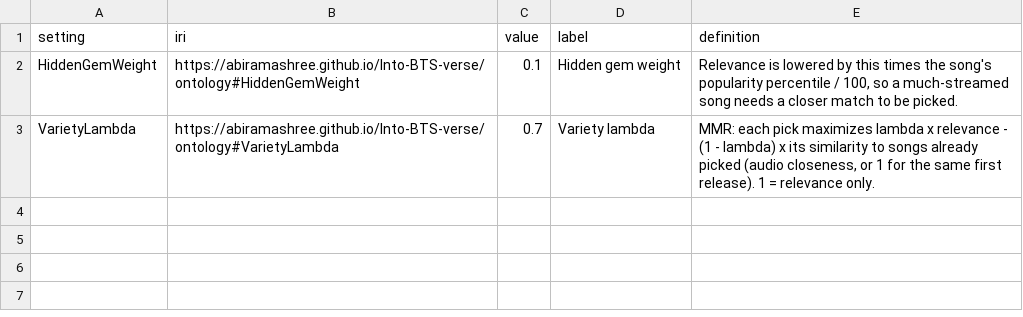
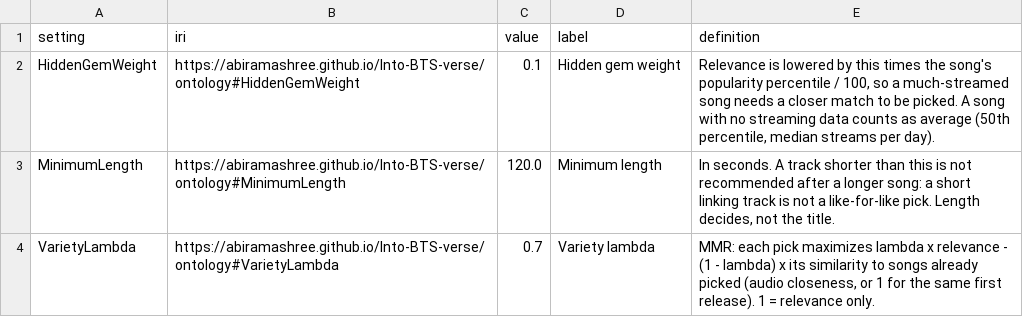
Before and after one commit to Abiramashree/Into-BTS-verse, a CSV file: data/csv/graph_setting.csv, drawn as a sheet.

```diff
--- a/data/csv/graph_setting.csv
+++ b/data/csv/graph_setting.csv
@@ -1,3 +1,4 @@
 setting,iri,value,label,definition
-HiddenGemWeight,"https://abiramashree.github.io/Into-BTS-verse/ontology#HiddenGemWeight",0.1,Hidden gem weight,"Relevance is lowered by this times the song's popularity percentile / 100, so a much-streamed song needs a closer match to be picked."
+HiddenGemWeight,"https://abiramashree.github.io/Into-BTS-verse/ontology#HiddenGemWeight",0.1,Hidden gem weight,"Relevance is lowered by this times the song's popularity percentile / 100, so a much-streamed song needs a closer match to be picked. A song with no streaming data counts as average (50th percentile, median streams per day)."
+MinimumLength,"https://abiramashree.github.io/Into-BTS-verse/ontology#MinimumLength",120.0,Minimum length,"In seconds. A track shorter than this is not recommended after a longer song: a short linking track is not a like-for-like pick. Length decides, not the title."
 VarietyLambda,"https://abiramashree.github.io/Into-BTS-verse/ontology#VarietyLambda",0.7,Variety lambda,"MMR: each pick maximizes lambda x relevance - (1 - lambda) x its similarity to songs already picked (audio closeness, or 1 for the same first release). 1 = relevance only."
```
Also changed, not shown: data/csv/graph_attribute.csv, data/csv/graph_class.csv, 35 other files.
